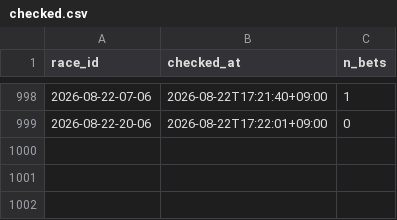
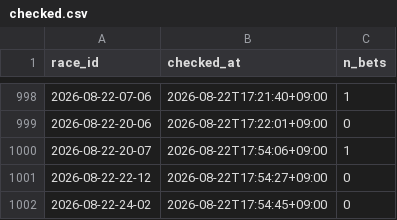
Before and after one commit to denden56-cloud/boatrace-papertrade, a CSV file: state/checked.csv, drawn as a sheet; only a part is shown, gaps mark what is left out.

```diff
--- a/state/checked.csv
+++ b/state/checked.csv
@@ -999 +999,4 @@ race_id,checked_at,n_bets
 2026-08-22-20-06,2026-08-22T17:22:01+09:00,0
+2026-08-22-20-07,2026-08-22T17:54:06+09:00,1
+2026-08-22-22-12,2026-08-22T17:54:27+09:00,0
+2026-08-22-24-02,2026-08-22T17:54:45+09:00,0
```
Also changed, not shown: state/beforeinfo.csv, state/bets.csv, 2 other files.
